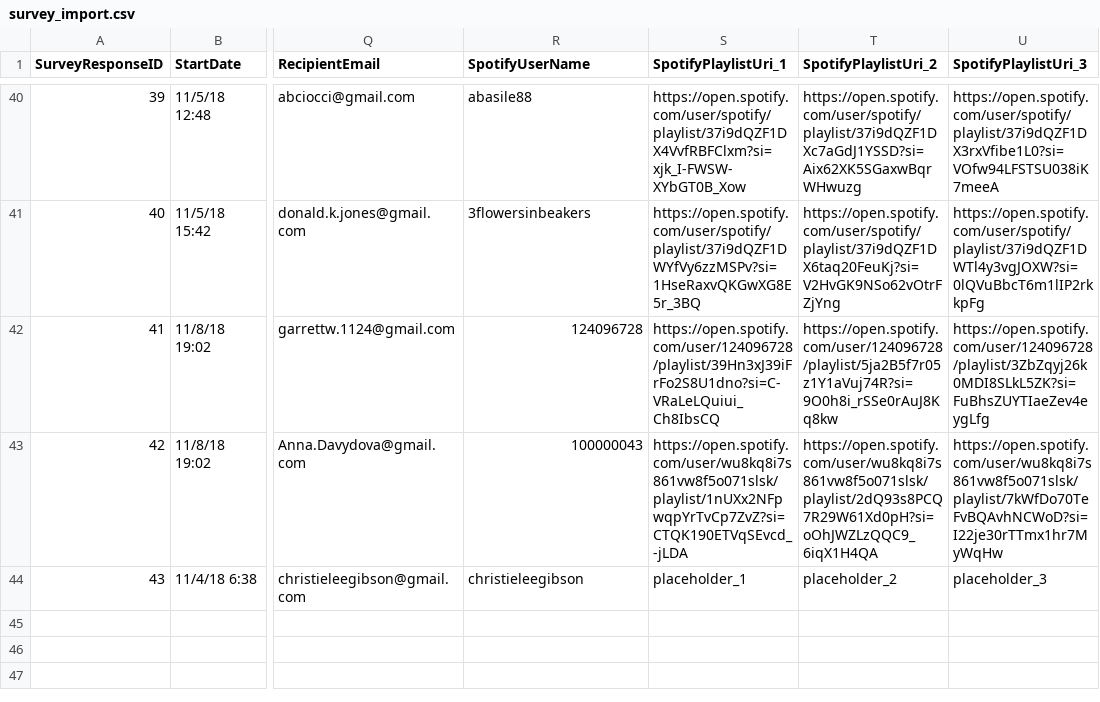
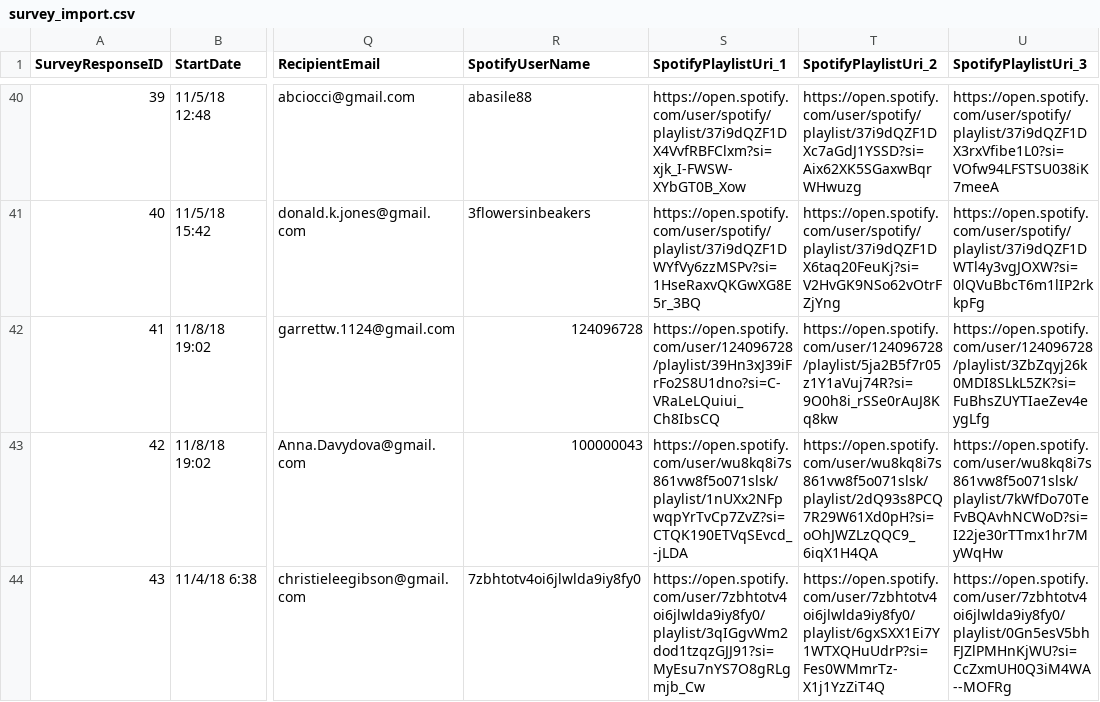
Before and after one commit to IACS-CS-209-Group44/Spotify, a CSV file: misc/survey_import.csv, drawn as a sheet; only a part is shown, gaps mark what is left out; the diff names each change by its address in the sheet, - before the commit and + after, or states it on an @@ line.

Commit message:
Imported survey playlist entries

```diff
--- a/misc/survey_import.csv
+++ b/misc/survey_import.csv
-R44 (SpotifyUserName): christieleegibson
+R44 (SpotifyUserName): 7zbhtotv4oi6jlwlda9iy8fy0
-S44 (SpotifyPlaylistUri_1): placeholder_1
+S44 (SpotifyPlaylistUri_1): https://open.spotify.com/user/7zbhtotv4oi6jlwlda9iy8fy0/playlist/3qIGgvWm2dod1tzqzGJJ91?si=MyEsu7nYS7O8gRLgmjb_Cw
-T44 (SpotifyPlaylistUri_2): placeholder_2
+T44 (SpotifyPlaylistUri_2): https://open.spotify.com/user/7zbhtotv4oi6jlwlda9iy8fy0/playlist/6gxSXX1Ei7Y1WTXQHuUdrP?si=Fes0WMmrTz-X1j1YzZiT4Q
-U44 (SpotifyPlaylistUri_3): placeholder_3
+U44 (SpotifyPlaylistUri_3): https://open.spotify.com/user/7zbhtotv4oi6jlwlda9iy8fy0/playlist/0Gn5esV5bhFJZlPMHnKjWU?si=CcZxmUH0Q3iM4WA--MOFRg
```
Also changed, not shown: data/survey_data_final.csv, 12 other files.
